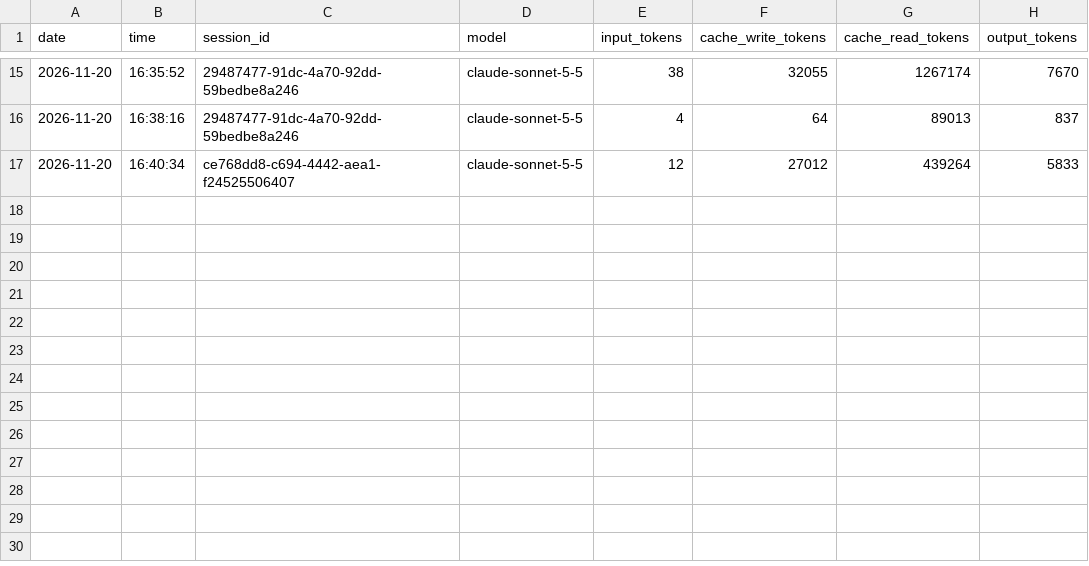
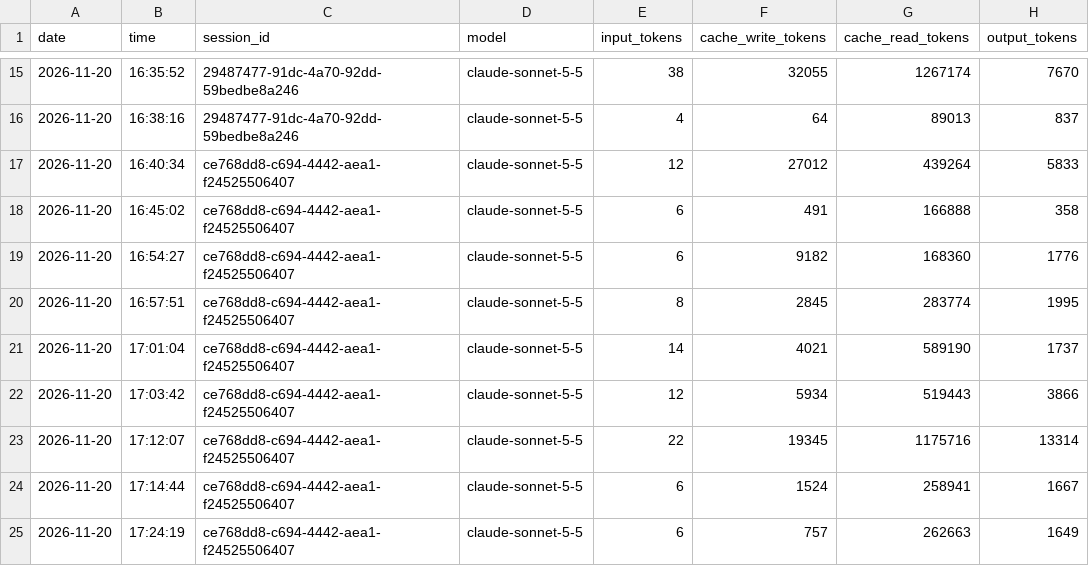
Before and after one commit to DHV94/mercedes-benz-data-analytics, a CSV file: logs/token_log.csv, drawn as a sheet; only a part is shown, gaps mark what is left out; the diff names each change by its address in the sheet, - before the commit and + after, or states it on an @@ line.

Commit message:
docs: update modelling exercise with real NHTSA fields and log D-032 to D-037
Rewrite exercise section 2.6 with the real NHTSA fields and add a hint on
the variant vs model-text grain. Log decisions D-032 to D-037 (recall window,
flat file vs API, data/ folder, bronze full + silver filter, NHTSA checkpoint,
passenger-car scope). Clarify D-012 (net price in local currency).
Update SESSION_NOTES, PROJECT_CONTEXT and slide notes.

```diff
--- a/logs/token_log.csv
+++ b/logs/token_log.csv
+row 18: 2026-11-20 | 16:45:02 | ce768dd8-c694-4442-aea1-f24525506407 | claude-sonnet-5-5 | 6 | 491 | 166888 | 358
+row 19: 2026-11-20 | 16:54:27 | ce768dd8-c694-4442-aea1-f24525506407 | claude-sonnet-5-5 | 6 | 9182 | 168360 | 1776
+row 20: 2026-11-20 | 16:57:51 | ce768dd8-c694-4442-aea1-f24525506407 | claude-sonnet-5-5 | 8 | 2845 | 283774 | 1995
+row 21: 2026-11-20 | 17:01:04 | ce768dd8-c694-4442-aea1-f24525506407 | claude-sonnet-5-5 | 14 | 4021 | 589190 | 1737
+row 22: 2026-11-20 | 17:03:42 | ce768dd8-c694-4442-aea1-f24525506407 | claude-sonnet-5-5 | 12 | 5934 | 519443 | 3866
+row 23: 2026-11-20 | 17:12:07 | ce768dd8-c694-4442-aea1-f24525506407 | claude-sonnet-5-5 | 22 | 19345 | 1175716 | 13314
+row 24: 2026-11-20 | 17:14:44 | ce768dd8-c694-4442-aea1-f24525506407 | claude-sonnet-5-5 | 6 | 1524 | 258941 | 1667
+row 25: 2026-11-20 | 17:24:19 | ce768dd8-c694-4442-aea1-f24525506407 | claude-sonnet-5-5 | 6 | 757 | 262663 | 1649
```
Also changed, not shown: 6 other files.
